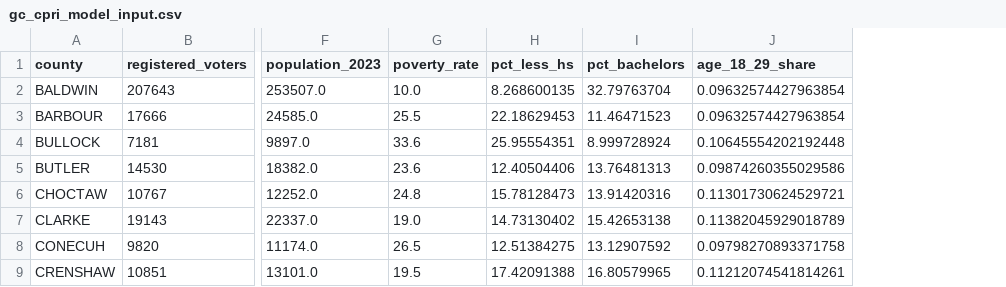
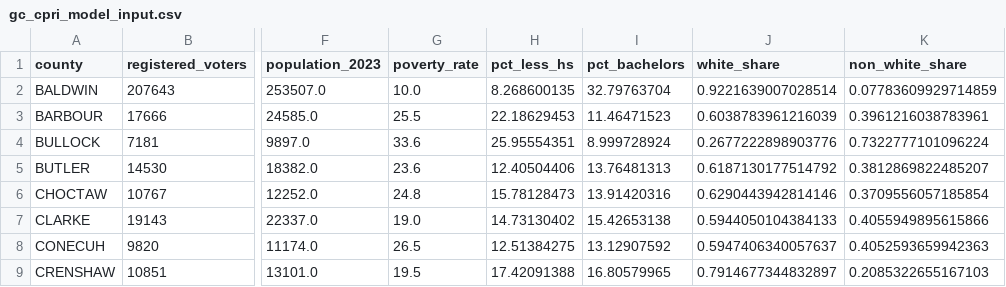
Before and after one commit to lacarabela/GC-CPRI, a CSV file: data/merged/gc_cpri_model_input.csv, drawn as a sheet; only a part is shown, gaps mark what is left out; removed rows and columns are numbered as before the commit, all else as after; the diff names each change by its address in the sheet, - before the commit and + after, or states it on an @@ line.

```diff
--- a/data/merged/gc_cpri_model_input.csv
+++ b/data/merged/gc_cpri_model_input.csv
-column J (age_18_29_share), rows 2-9: 0.09632574427963854 | 0.09632574427963854 | 0.10645554202192448 | 0.09874260355029586 | 0.11301730624529721 | 0.11382045929018789 | 0.09798270893371758 | 0.11212074541814261
+column J (white_share), rows 2-9: 0.9221639007028514 | 0.6038783961216039 | 0.2677222898903776 | 0.6187130177514792 | 0.6290443942814146 | 0.5944050104384133 | 0.5947406340057637 | 0.7914677344832897
+column K (non_white_share), rows 2-9: 0.07783609929714859 | 0.3961216038783961 | 0.7322777101096224 | 0.3812869822485207 | 0.3709556057185854 | 0.4055949895615866 | 0.4052593659942363 | 0.2085322655167103
```
Also changed, not shown: data/final/gc_cpri_pca_loadings.csv, data/final/gc_cpri_scored_counties.csv, 3 other files.
